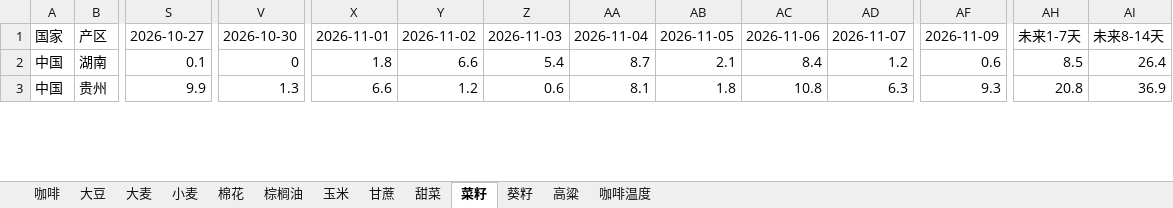
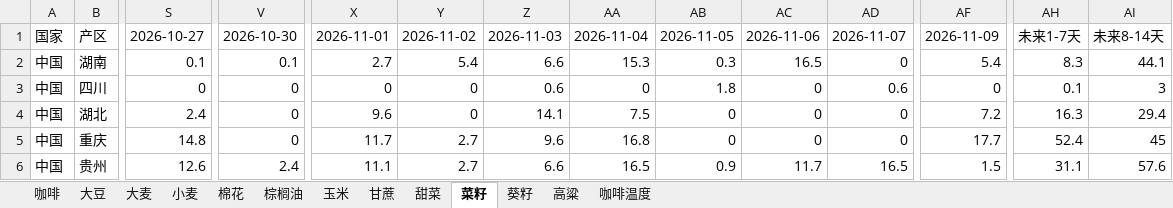
Before and after one commit to 2368846312-oss/ag-weather, an Excel workbook: 全球农产品降水数据_最新.xlsx, sheet 菜籽, drawn as a sheet; only a part is shown, gaps mark what is left out; values as stored, in another font and other column widths than the file's, no cell formats; addresses are those after the commit; rows hold the shown columns only; the diff covers the shown part only; the diff names each change by its address in the sheet, - before the commit and + after, or states it on an @@ line.

```diff
--- a/全球农产品降水数据_最新.xlsx (sheet 菜籽)
+++ b/全球农产品降水数据_最新.xlsx (sheet 菜籽)
-V2: 0
+V2: 0.1
-X2: 1.8
+X2: 2.7
-Y2: 6.6
+Y2: 5.4
-Z2: 5.4
+Z2: 6.6
-AA2: 8.7
+AA2: 15.3
-AB2: 2.1
+AB2: 0.3
-AC2: 8.4
+AC2: 16.5
-AD2: 1.2
+AD2: 0
-AF2: 0.6
+AF2: 5.4
-AH2: 8.5
+AH2: 8.3
-AI2: 26.4
+AI2: 44.1
+row 3: 中国 | 四川 | 0 | 0 | 0 | 0 | 0.6 | 0 | 1.8 | 0 | 0.6 | 0 | 0.1 | 3
+row 4: 中国 | 湖北 | 2.4 | 0 | 9.6 | 0 | 14.1 | 7.5 | 0 | 0 | 0 | 7.2 | 16.3 | 29.4
+row 5: 中国 | 重庆 | 14.8 | 0 | 11.7 | 2.7 | 9.6 | 16.8 | 0 | 0 | 0 | 17.7 | 52.4 | 45
-S6: 9.9
+S6: 12.6
-V6: 1.3
+V6: 2.4
-X6: 6.6
+X6: 11.1
-Y6: 1.2
+Y6: 2.7
-Z6: 0.6
+Z6: 6.6
-AA6: 8.1
+AA6: 16.5
-AB6: 1.8
+AB6: 0.9
-AC6: 10.8
+AC6: 11.7
-AD6: 6.3
+AD6: 16.5
-AF6: 9.3
+AF6: 1.5
-AH6: 20.8
+AH6: 31.1
-AI6: 36.9
+AI6: 57.6
```
Also changed, not shown: 9 added rows, 12 removed rows and 110 edited cells elsewhere in this sheet, sheet 玉米, sheet 小麦, sheet 葵籽, sheet 大豆, sheet 棉花, sheet 甘蔗, 6 more sheets, cell formats, VHI_Data/VHI_最近6周汇总.xlsx, 1 other file.
